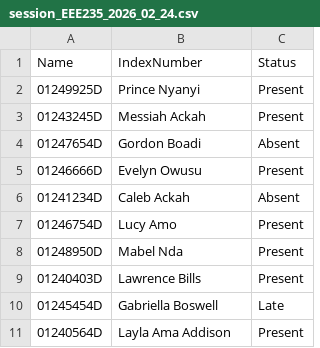
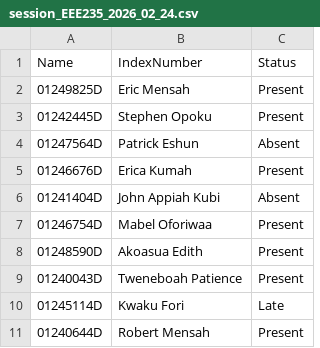
Before and after one commit to emmanuelgeorgewills/DIGITAL_ATTENDANCE-SYSTEM-, a CSV file: session_EEE235_2026_02_24.csv, drawn as a sheet.

Commit message:
Update session_EEE235_2026_02_24.csv

```diff
--- a/session_EEE235_2026_02_24.csv
+++ b/session_EEE235_2026_02_24.csv
@@ -1,11 +1,11 @@
 Name,IndexNumber,Status
-01249925D,Prince Nyanyi,Present
-01243245D,Messiah Ackah,Present
-01247654D,Gordon Boadi,Absent
-01246666D,Evelyn Owusu,Present
-01241234D,Caleb Ackah,Absent
-01246754D,Lucy Amo,Present
-01248950D,Mabel Nda,Present
-01240403D,Lawrence Bills,Present
-01245454D,Gabriella Boswell,Late
-01240564D,Layla Ama Addison,Present
+01249825D,Eric Mensah,Present
+01242445D,Stephen Opoku,Present
+01247564D,Patrick Eshun,Absent
+01246676D,Erica Kumah,Present
+01241404D,John Appiah Kubi,Absent
+01246754D,Mabel Oforiwaa,Present
+01248590D,Akoasua Edith,Present
+01240043D,Tweneboah Patience,Present
+01245114D,Kwaku Fori,Late
+01240644D,Robert Mensah,Present
```
